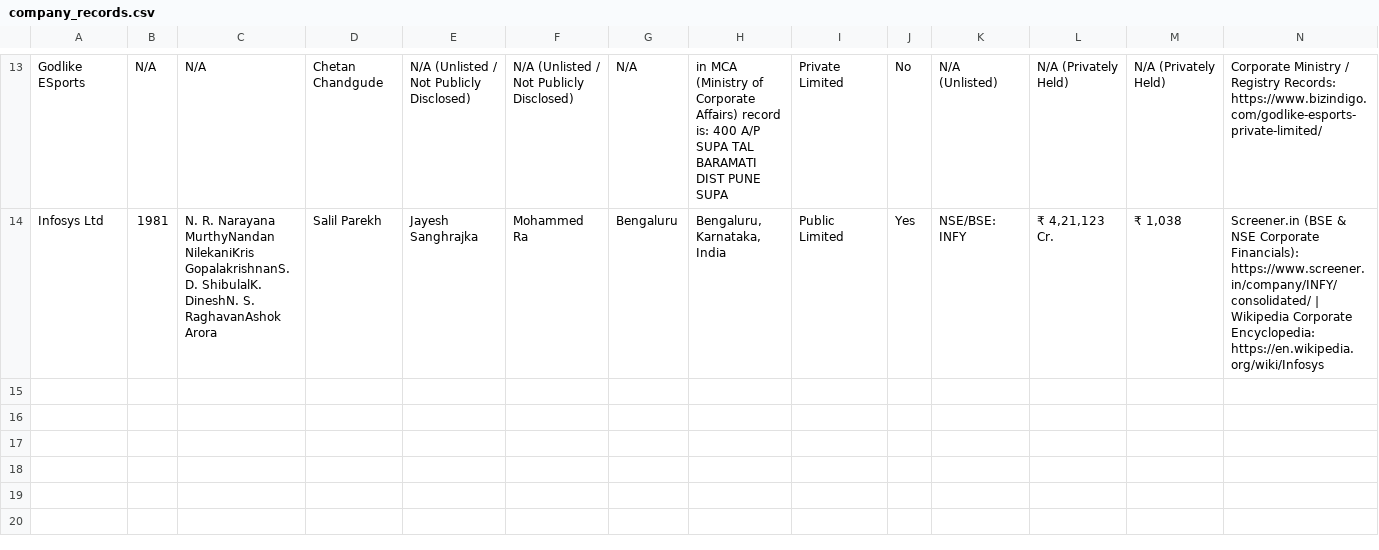
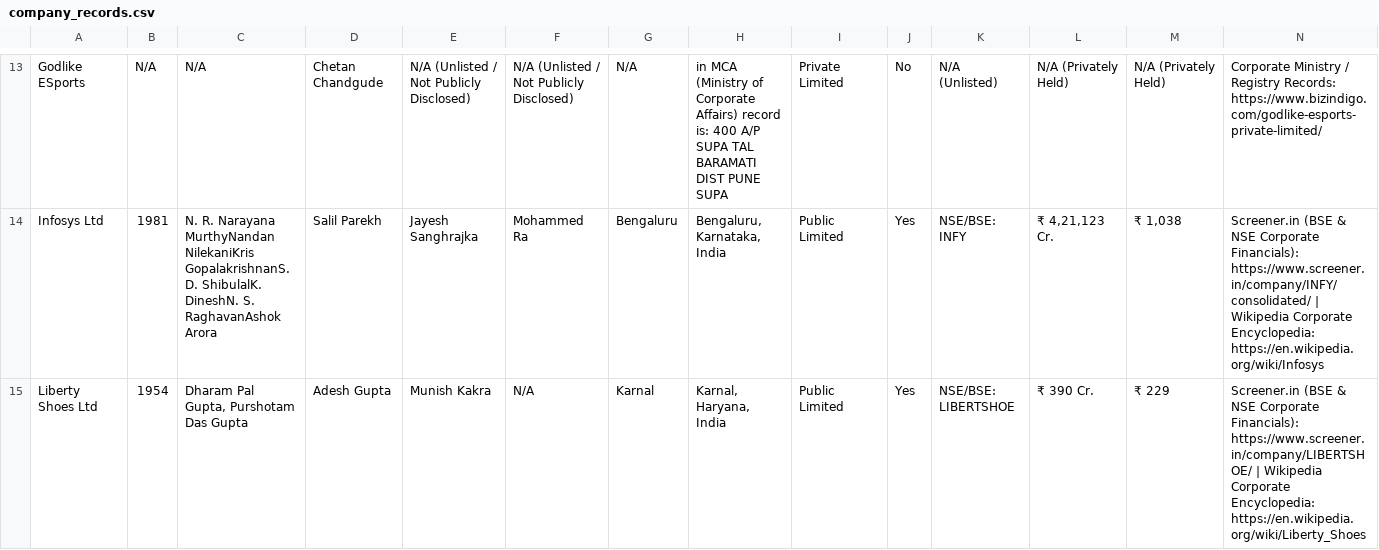
Before and after one commit to apurv68/company-datarecord, a CSV file: company_records.csv, drawn as a sheet; only a part is shown, gaps mark what is left out; the diff names each change by its address in the sheet, - before the commit and + after, or states it on an @@ line.

```diff
--- a/company_records.csv
+++ b/company_records.csv
+row 15: Liberty Shoes Ltd | 1954 | Dharam Pal Gupta, Purshotam Das Gupta | Adesh Gupta | Munish Kakra | N/A | Karnal | Karnal, Haryana, India | Public Limited | Yes | NSE/BSE: LIBERTSHOE | ₹ 390 Cr. | ₹ 229 | Screener.in (BSE & NSE Corporate Financials): https://www.screener.in/company/LIBERTSHOE/ | Wikipedia Corporate Encyclopedia: https://en.wikipedia.org/wiki/Liberty_Shoes
```
Also changed, not shown: company_conclusions.csv, company_financials_5yr.csv, 2 other files.
